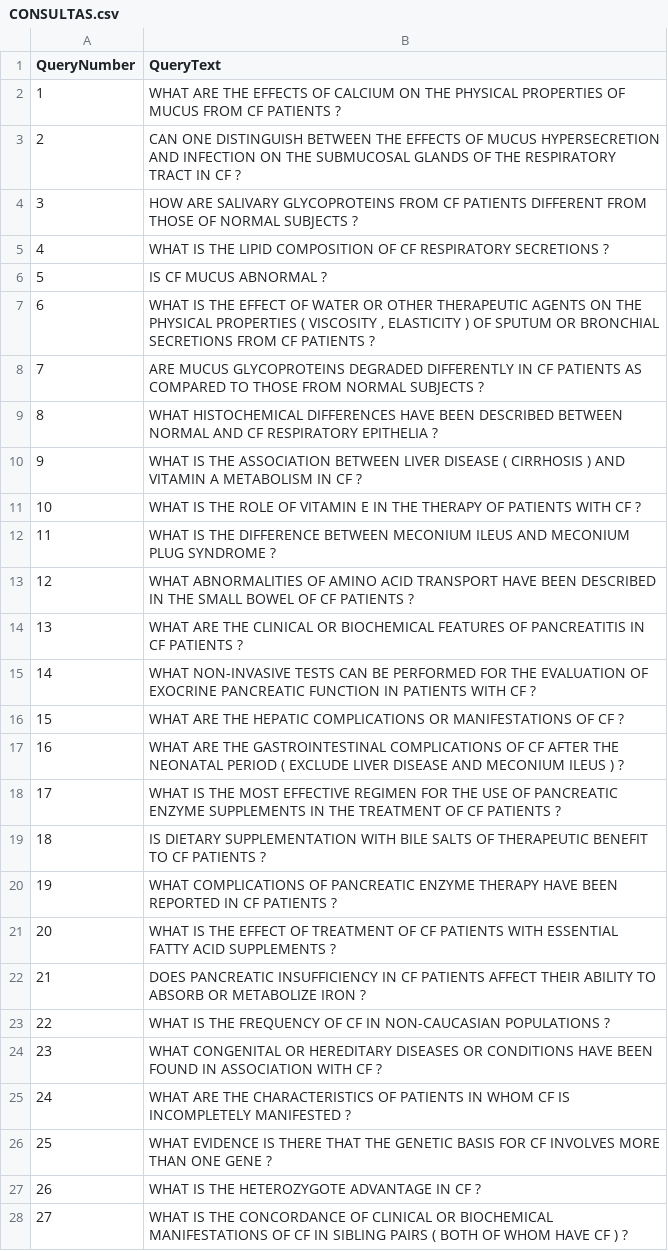
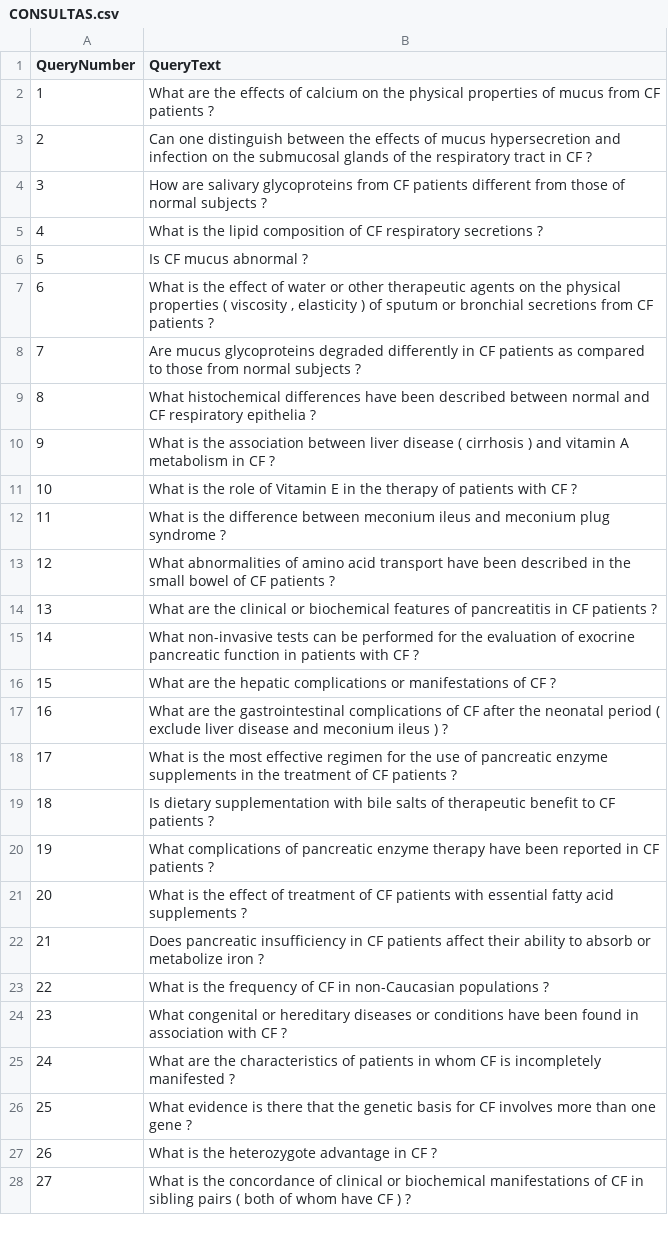
Before and after one commit to luancvieira/Information-Retrieval-Evaluation, a CSV file: RESULT/CONSULTAS.csv, drawn as a sheet; only a part is shown; the diff covers the shown part only.

```diff
--- a/RESULT/CONSULTAS.csv
+++ b/RESULT/CONSULTAS.csv
@@ -1,28 +1,28 @@
 QueryNumber;QueryText
-1;WHAT ARE THE EFFECTS OF CALCIUM ON THE PHYSICAL PROPERTIES OF MUCUS FROM CF PATIENTS ?
-2;CAN ONE DISTINGUISH BETWEEN THE EFFECTS OF MUCUS HYPERSECRETION AND INFECTION ON THE SUBMUCOSAL GLANDS OF THE RESPIRATORY TRACT IN CF ?
-3;HOW ARE SALIVARY GLYCOPROTEINS FROM CF PATIENTS DIFFERENT FROM THOSE OF NORMAL SUBJECTS ?
-4;WHAT IS THE LIPID COMPOSITION OF CF RESPIRATORY SECRETIONS ?
-5;IS CF MUCUS ABNORMAL ?
-6;WHAT IS THE EFFECT OF WATER OR OTHER THERAPEUTIC AGENTS ON THE PHYSICAL PROPERTIES ( VISCOSITY , ELASTICITY ) OF SPUTUM OR BRONCHIAL SECRETIONS FROM CF PATIENTS ?
-7;ARE MUCUS GLYCOPROTEINS DEGRADED DIFFERENTLY IN CF PATIENTS AS COMPARED TO THOSE FROM NORMAL SUBJECTS ?
-8;WHAT HISTOCHEMICAL DIFFERENCES HAVE BEEN DESCRIBED BETWEEN NORMAL AND CF RESPIRATORY EPITHELIA ?
-9;WHAT IS THE ASSOCIATION BETWEEN LIVER DISEASE ( CIRRHOSIS ) AND VITAMIN A METABOLISM IN CF ?
-10;WHAT IS THE ROLE OF VITAMIN E IN THE THERAPY OF PATIENTS WITH CF ?
-11;WHAT IS THE DIFFERENCE BETWEEN MECONIUM ILEUS AND MECONIUM PLUG SYNDROME ?
-12;WHAT ABNORMALITIES OF AMINO ACID TRANSPORT HAVE BEEN DESCRIBED IN THE SMALL BOWEL OF CF PATIENTS ?
-13;WHAT ARE THE CLINICAL OR BIOCHEMICAL FEATURES OF PANCREATITIS IN CF PATIENTS ?
-14;WHAT NON-INVASIVE TESTS CAN BE PERFORMED FOR THE EVALUATION OF EXOCRINE PANCREATIC FUNCTION IN PATIENTS WITH CF ?
-15;WHAT ARE THE HEPATIC COMPLICATIONS OR MANIFESTATIONS OF CF ?
-16;WHAT ARE THE GASTROINTESTINAL COMPLICATIONS OF CF AFTER THE NEONATAL PERIOD ( EXCLUDE LIVER DISEASE AND MECONIUM ILEUS ) ?
-17;WHAT IS THE MOST EFFECTIVE REGIMEN FOR THE USE OF PANCREATIC ENZYME SUPPLEMENTS IN THE TREATMENT OF CF PATIENTS ?
-18;IS DIETARY SUPPLEMENTATION WITH BILE SALTS OF THERAPEUTIC BENEFIT TO CF PATIENTS ?
-19;WHAT COMPLICATIONS OF PANCREATIC ENZYME THERAPY HAVE BEEN REPORTED IN CF PATIENTS ?
-20;WHAT IS THE EFFECT OF TREATMENT OF CF PATIENTS WITH ESSENTIAL FATTY ACID SUPPLEMENTS ?
-21;DOES PANCREATIC INSUFFICIENCY IN CF PATIENTS AFFECT THEIR ABILITY TO ABSORB OR METABOLIZE IRON ?
-22;WHAT IS THE FREQUENCY OF CF IN NON-CAUCASIAN POPULATIONS ?
-23;WHAT CONGENITAL OR HEREDITARY DISEASES OR CONDITIONS HAVE BEEN FOUND IN ASSOCIATION WITH CF ?
-24;WHAT ARE THE CHARACTERISTICS OF PATIENTS IN WHOM CF IS INCOMPLETELY MANIFESTED ?
-25;WHAT EVIDENCE IS THERE THAT THE GENETIC BASIS FOR CF INVOLVES MORE THAN ONE GENE ?
-26;WHAT IS THE HETEROZYGOTE ADVANTAGE IN CF ?
-27;WHAT IS THE CONCORDANCE OF CLINICAL OR BIOCHEMICAL MANIFESTATIONS OF CF IN SIBLING PAIRS ( BOTH OF WHOM HAVE CF ) ?
+1;What are the effects of calcium on the physical properties of mucus from CF patients ?
+2;Can one distinguish between the effects of mucus hypersecretion and infection on the submucosal glands of the respiratory tract in CF ?
+3;How are salivary glycoproteins from CF patients different from those of normal subjects ?
+4;What is the lipid composition of CF respiratory secretions ?
+5;Is CF mucus abnormal ?
+6;What is the effect of water or other therapeutic agents on the physical properties ( viscosity , elasticity ) of sputum or bronchial secretions from CF patients ?
+7;Are mucus glycoproteins degraded differently in CF patients as compared to those from normal subjects ?
+8;What histochemical differences have been described between normal and CF respiratory epithelia ?
+9;What is the association between liver disease ( cirrhosis ) and vitamin A metabolism in CF ?
+10;What is the role of Vitamin E in the therapy of patients with CF ?
+11;What is the difference between meconium ileus and meconium plug syndrome ?
+12;What abnormalities of amino acid transport have been described in the small bowel of CF patients ?
+13;What are the clinical or biochemical features of pancreatitis in CF patients ?
+14;What non-invasive tests can be performed for the evaluation of exocrine pancreatic function in patients with CF ?
+15;What are the hepatic complications or manifestations of CF ?
+16;What are the gastrointestinal complications of CF after the neonatal period ( exclude liver disease and meconium ileus ) ?
+17;What is the most effective regimen for the use of pancreatic enzyme supplements in the treatment of CF patients ?
+18;Is dietary supplementation with bile salts of therapeutic benefit to CF patients ?
+19;What complications of pancreatic enzyme therapy have been reported in CF patients ?
+20;What is the effect of treatment of CF patients with essential fatty acid supplements ?
+21;Does pancreatic insufficiency in CF patients affect their ability to absorb or metabolize iron ?
+22;What is the frequency of CF in non-Caucasian populations ?
+23;What congenital or hereditary diseases or conditions have been found in association with CF ?
+24;What are the characteristics of patients in whom CF is incompletely manifested ?
+25;What evidence is there that the genetic basis for CF involves more than one gene ?
+26;What is the heterozygote advantage in CF ?
+27;What is the concordance of clinical or biochemical manifestations of CF in sibling pairs ( both of whom have CF ) ?
```
Also changed, not shown: 72 edited cells elsewhere in this file, 20 other files.
